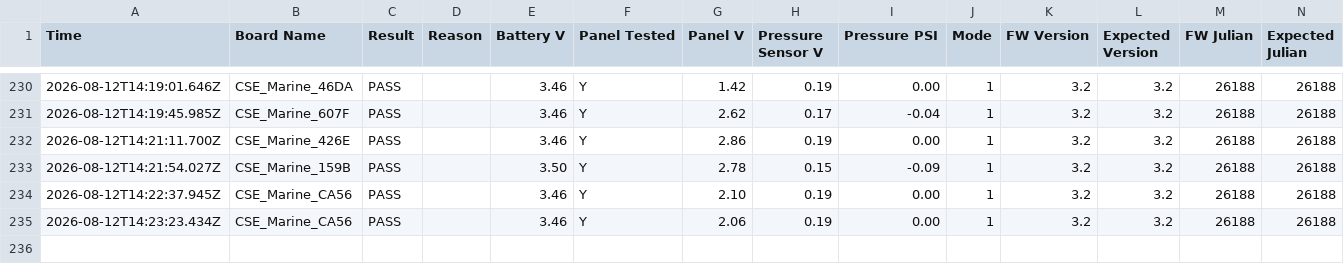
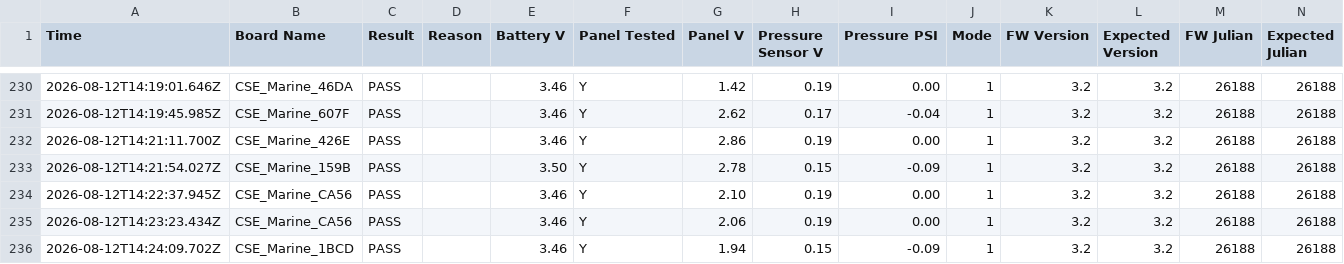
Before and after one commit to gmiedema-cse/Westshore-Testing-Log, a CSV file: test_log.csv, drawn as a sheet; only a part is shown, gaps mark what is left out; the diff names each change by its address in the sheet, - before the commit and + after, or states it on an @@ line.

Commit message:
Update test log (235 results)

```diff
--- a/test_log.csv
+++ b/test_log.csv
+row 236: 2026-08-12T14:24:09.702Z | CSE_Marine_1BCD | PASS |  | 3.46 | Y | 1.94 | 0.15 | -0.09 | 1 | 3.2 | 3.2 | 26188 | 26188
```
